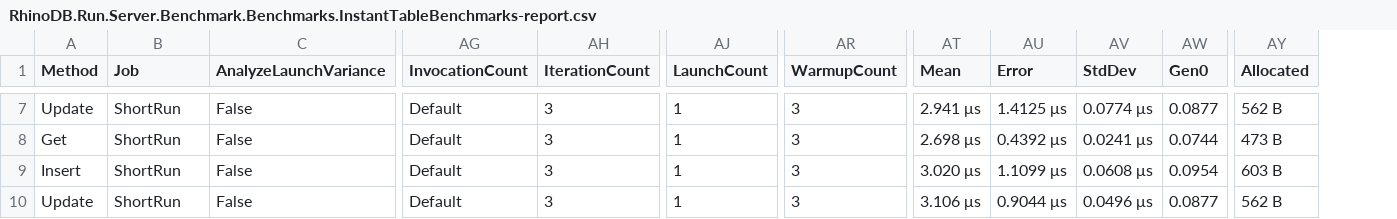
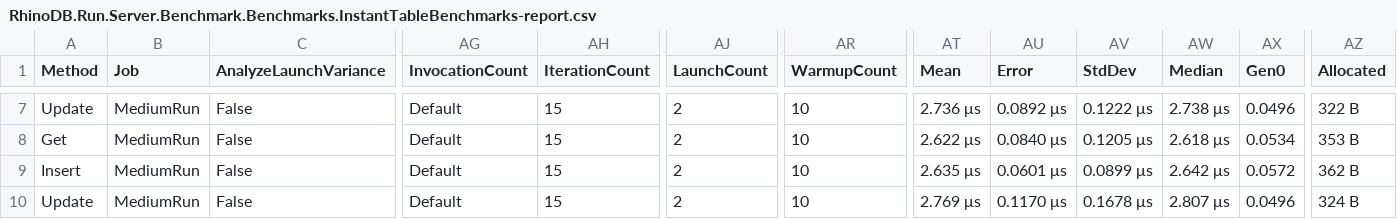
Before and after one commit to Mehmovic/csharp-in-memory-db-project, a CSV file: BenchmarkDotNet.Artifacts/results/RhinoDB.Run.Server.Benchmark.Benchmarks.InstantTableBenchmarks-report.csv, drawn as a sheet; only a part is shown, gaps mark what is left out; addresses are those after the commit; the diff covers the shown part only; the diff names each change by its address in the sheet, - before the commit and + after, or states it on an @@ line.

```diff
--- a/BenchmarkDotNet.Artifacts/results/RhinoDB.Run.Server.Benchmark.Benchmarks.InstantTableBenchmarks-report.csv
+++ b/BenchmarkDotNet.Artifacts/results/RhinoDB.Run.Server.Benchmark.Benchmarks.InstantTableBenchmarks-report.csv
+column AW (Median), rows 7-10: 2.738 μs | 2.618 μs | 2.642 μs | 2.807 μs
-B7:B10 (Job): ShortRun
+B7:B10 (Job): MediumRun
-AH7:AH10 (IterationCount): 3
+AH7:AH10 (IterationCount): 15
-AJ7:AJ10 (LaunchCount): 1
+AJ7:AJ10 (LaunchCount): 2
-AR7:AR10 (WarmupCount): 3
+AR7:AR10 (WarmupCount): 10
-AT7 (Mean): 2.941 μs
+AT7 (Mean): 2.736 μs
-AU7 (Error): 1.4125 μs
+AU7 (Error): 0.0892 μs
-AV7 (StdDev): 0.0774 μs
+AV7 (StdDev): 0.1222 μs
-AX7 (Gen0): 0.0877
+AX7 (Gen0): 0.0496
-AZ7 (Allocated): 562 B
+AZ7 (Allocated): 322 B
-AT8 (Mean): 2.698 μs
+AT8 (Mean): 2.622 μs
-AU8 (Error): 0.4392 μs
+AU8 (Error): 0.0840 μs
-AV8 (StdDev): 0.0241 μs
+AV8 (StdDev): 0.1205 μs
-AX8 (Gen0): 0.0744
+AX8 (Gen0): 0.0534
-AZ8 (Allocated): 473 B
+AZ8 (Allocated): 353 B
-AT9 (Mean): 3.020 μs
+AT9 (Mean): 2.635 μs
-AU9 (Error): 1.1099 μs
+AU9 (Error): 0.0601 μs
-AV9 (StdDev): 0.0608 μs
+AV9 (StdDev): 0.0899 μs
-AX9 (Gen0): 0.0954
+AX9 (Gen0): 0.0572
-AZ9 (Allocated): 603 B
+AZ9 (Allocated): 362 B
-AT10 (Mean): 3.106 μs
+AT10 (Mean): 2.769 μs
-AU10 (Error): 0.9044 μs
+AU10 (Error): 0.1170 μs
-AV10 (StdDev): 0.0496 μs
+AV10 (StdDev): 0.1678 μs
-AX10 (Gen0): 0.0877
+AX10 (Gen0): 0.0496
-AZ10 (Allocated): 562 B
+AZ10 (Allocated): 324 B
```
Also changed, not shown: 46 edited cells elsewhere in this file, BenchmarkDotNet.Artifacts/results/RhinoDB.Run.Server.Benchmark.Benchmarks.PersistentTableBenchmarks-report.csv, 15 other files.
